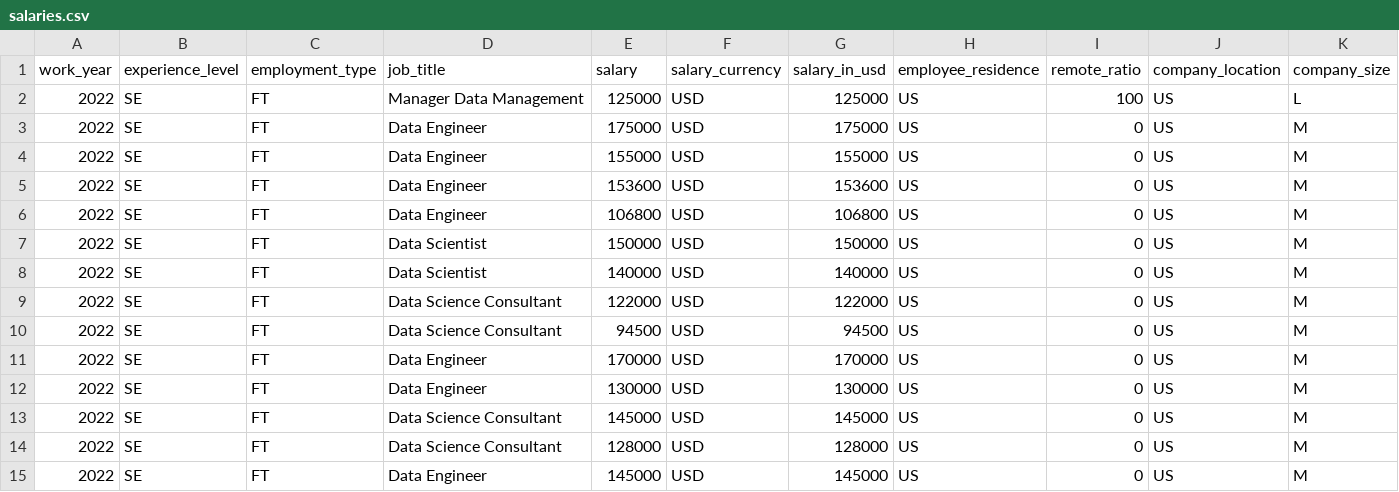
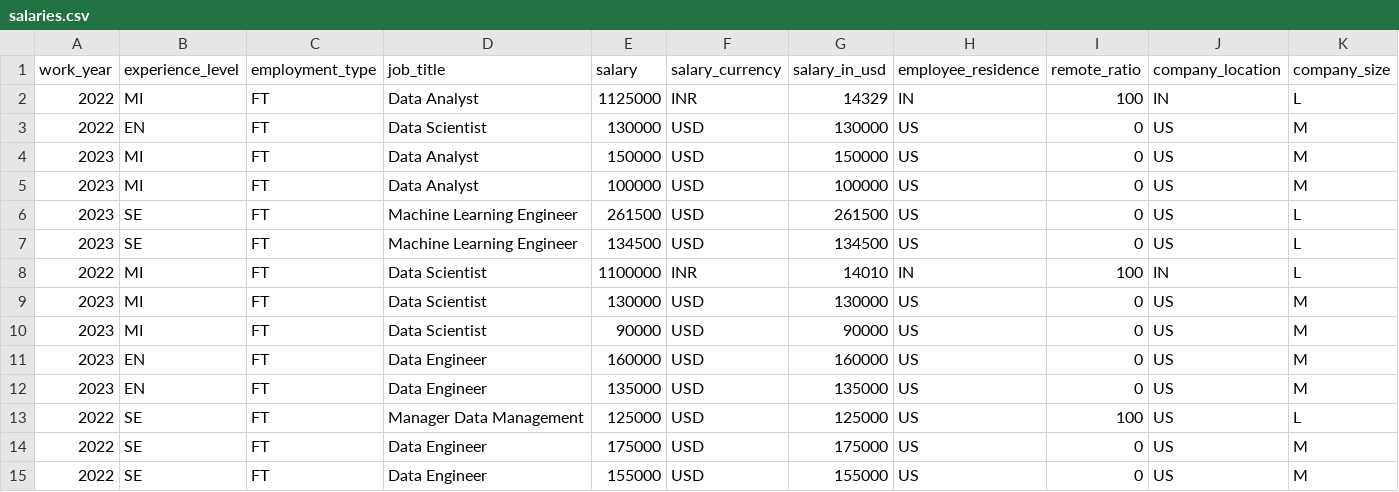
Before and after one commit to foorilla/ai-jobs-net-salaries, a CSV file: salaries.csv, drawn as a sheet; only a part is shown; the shorter side is filled out with more unchanged rows; the diff names each change by its address in the sheet, - before the commit and + after, or states it on an @@ line.

Commit message:
Update salaries data.

```diff
--- a/salaries.csv
+++ b/salaries.csv
+row 2: 2022 | MI | FT | Data Analyst | 1125000 | INR | 14329 | IN | 100 | IN | L
+row 3: 2022 | EN | FT | Data Scientist | 130000 | USD | 130000 | US | 0 | US | M
+row 4: 2023 | MI | FT | Data Analyst | 150000 | USD | 150000 | US | 0 | US | M
+row 5: 2023 | MI | FT | Data Analyst | 100000 | USD | 100000 | US | 0 | US | M
+row 6: 2023 | SE | FT | Machine Learning Engineer | 261500 | USD | 261500 | US | 0 | US | L
+row 7: 2023 | SE | FT | Machine Learning Engineer | 134500 | USD | 134500 | US | 0 | US | L
+row 8: 2022 | MI | FT | Data Scientist | 1100000 | INR | 14010 | IN | 100 | IN | L
+row 9: 2023 | MI | FT | Data Scientist | 130000 | USD | 130000 | US | 0 | US | M
+row 10: 2023 | MI | FT | Data Scientist | 90000 | USD | 90000 | US | 0 | US | M
+row 11: 2023 | EN | FT | Data Engineer | 160000 | USD | 160000 | US | 0 | US | M
+row 12: 2023 | EN | FT | Data Engineer | 135000 | USD | 135000 | US | 0 | US | M
```
Also changed, not shown: 1 other file.
